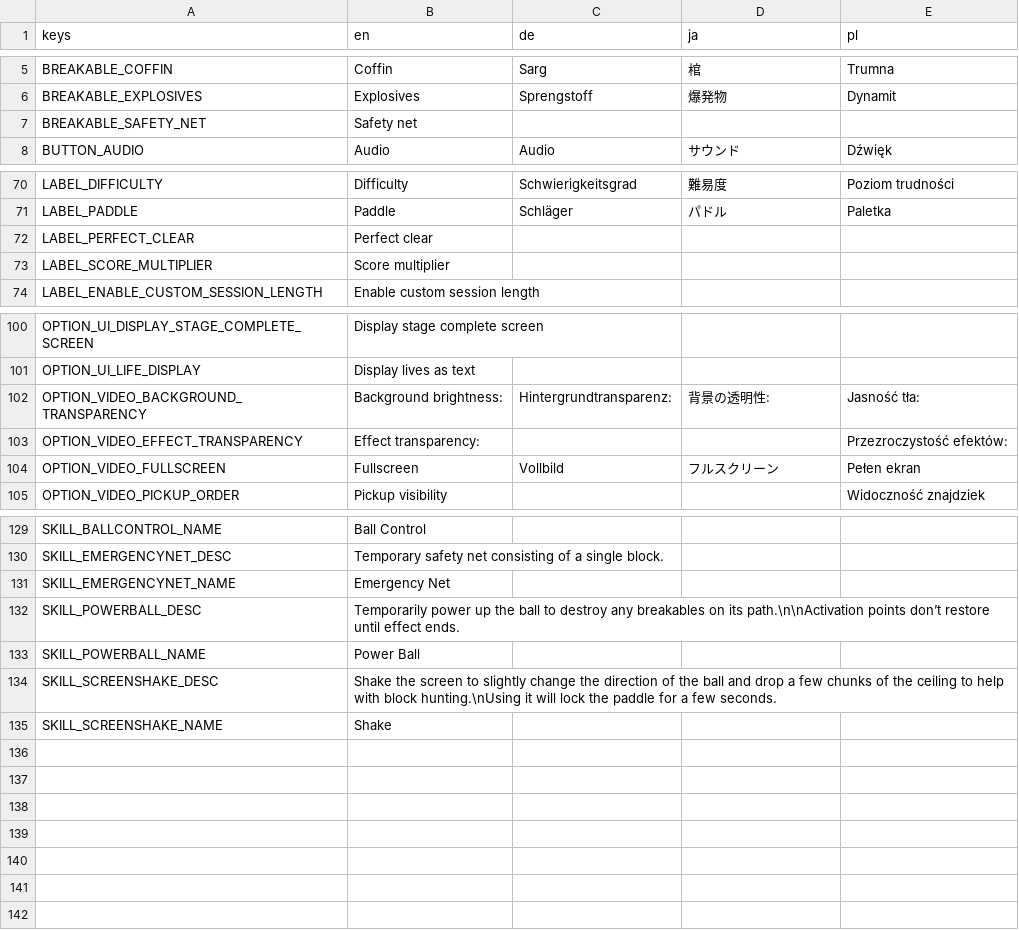
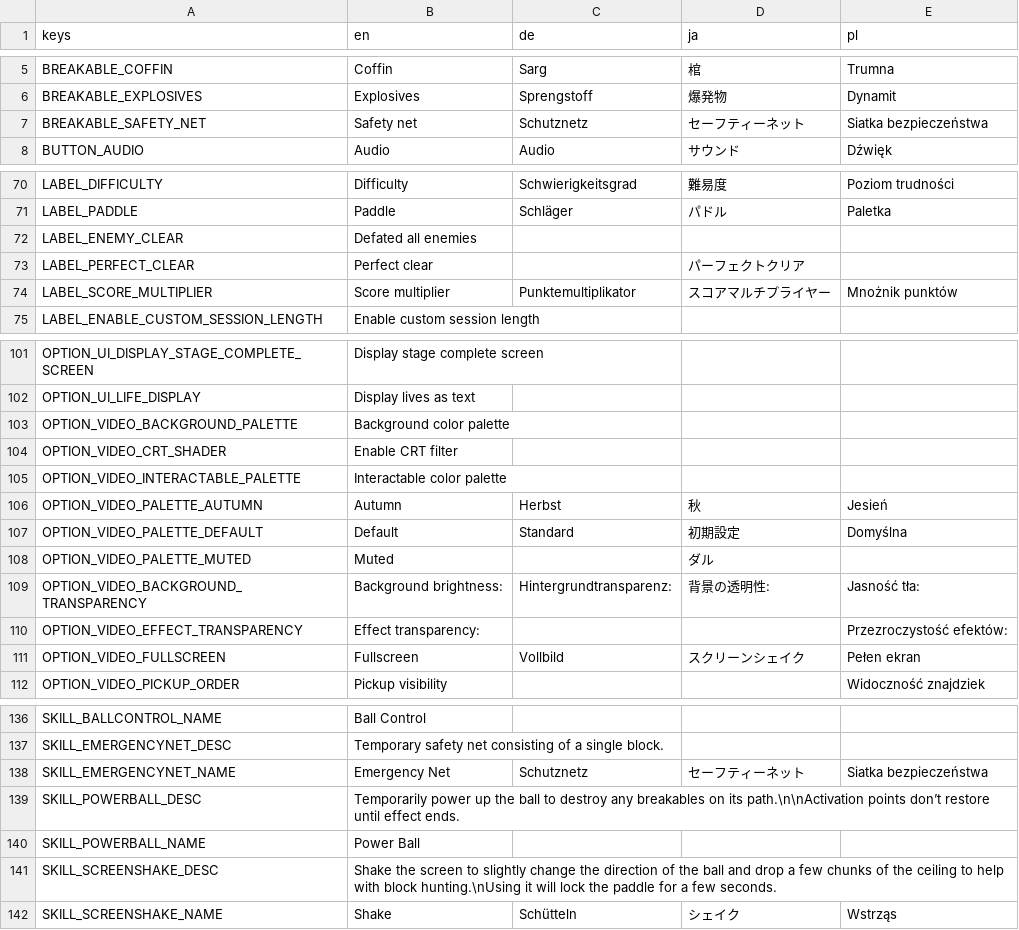
Before and after one commit to DA-I0/BlockBreaker, a CSV file: assets/text/localization/localization.csv, drawn as a sheet; only a part is shown, gaps mark what is left out; the diff covers the shown part only.

Commit message:
Localization improvements

```diff
--- a/assets/text/localization/localization.csv
+++ b/assets/text/localization/localization.csv
@@ -6,3 +6,3 @@ BREAKABLE_COFFIN,Coffin,Sarg,棺,Trumna
 BREAKABLE_EXPLOSIVES,Explosives,Sprengstoff,爆発物,Dynamit
-BREAKABLE_SAFETY_NET,Safety net,,,
+BREAKABLE_SAFETY_NET,Safety net,Schutznetz,セーフティーネット,Siatka bezpieczeństwa
 BUTTON_AUDIO,Audio,Audio,サウンド,Dźwięk
@@ -71,4 +71,5 @@ LABEL_DIFFICULTY,Difficulty,Schwierigkeitsgrad,難易度,Poziom trudności
 LABEL_PADDLE,Paddle,Schläger,パドル,Paletka
-LABEL_PERFECT_CLEAR,Perfect clear,,,
-LABEL_SCORE_MULTIPLIER,Score multiplier,,,
+LABEL_ENEMY_CLEAR,Defated all enemies,,,
+LABEL_PERFECT_CLEAR,Perfect clear,,パーフェクトクリア,
+LABEL_SCORE_MULTIPLIER,Score multiplier,Punktemultiplikator,スコアマルチプライヤー,Mnożnik punktów
 LABEL_ENABLE_CUSTOM_SESSION_LENGTH,Enable custom session length,,,
@@ -101,5 +102,11 @@ OPTION_UI_DISPLAY_STAGE_COMPLETE_SCREEN,Display stage complete screen,,,
 OPTION_UI_LIFE_DISPLAY,Display lives as text,,,
+OPTION_VIDEO_BACKGROUND_PALETTE,Background color palette,,,
+OPTION_VIDEO_CRT_SHADER,Enable CRT filter,,,
+OPTION_VIDEO_INTERACTABLE_PALETTE,Interactable color palette,,,
+OPTION_VIDEO_PALETTE_AUTUMN,Autumn,Herbst,秋,Jesień
+OPTION_VIDEO_PALETTE_DEFAULT,Default,Standard,初期設定,Domyślna
+OPTION_VIDEO_PALETTE_MUTED,Muted,,ダル,
 OPTION_VIDEO_BACKGROUND_TRANSPARENCY,Background brightness:,Hintergrundtransparenz:,背景の透明性:,Jasność tła:
 OPTION_VIDEO_EFFECT_TRANSPARENCY,Effect transparency:,,,Przezroczystość efektów:
-OPTION_VIDEO_FULLSCREEN,Fullscreen,Vollbild,フルスクリーン,Pełen ekran
+OPTION_VIDEO_FULLSCREEN,Fullscreen,Vollbild,スクリーンシェイク,Pełen ekran
 OPTION_VIDEO_PICKUP_ORDER,Pickup visibility,,,Widoczność znajdziek
@@ -130,3 +137,3 @@ SKILL_BALLCONTROL_NAME,Ball Control,,,
 SKILL_EMERGENCYNET_DESC,Temporary safety net consisting of a single block.,,,
-SKILL_EMERGENCYNET_NAME,Emergency Net,,,
+SKILL_EMERGENCYNET_NAME,Emergency Net,Schutznetz,セーフティーネット,Siatka bezpieczeństwa
 SKILL_POWERBALL_DESC,Temporarily power up the ball to destroy any breakables on its path.\n\nActivation points don’t restore until effect ends.,,,
@@ -134,2 +141,2 @@ SKILL_POWERBALL_NAME,Power Ball,,,
 SKILL_SCREENSHAKE_DESC,Shake the screen to slightly change the direction of the ball and drop a few chunks of the ceiling to help with block hunting.\nUsing it will lock the paddle for a few seconds.,,,
-SKILL_SCREENSHAKE_NAME,Shake,,,
+SKILL_SCREENSHAKE_NAME,Shake,Schütteln,シェイク,Wstrząs
```
Also changed, not shown: 10 edited cells elsewhere in this file, 4 other files.
